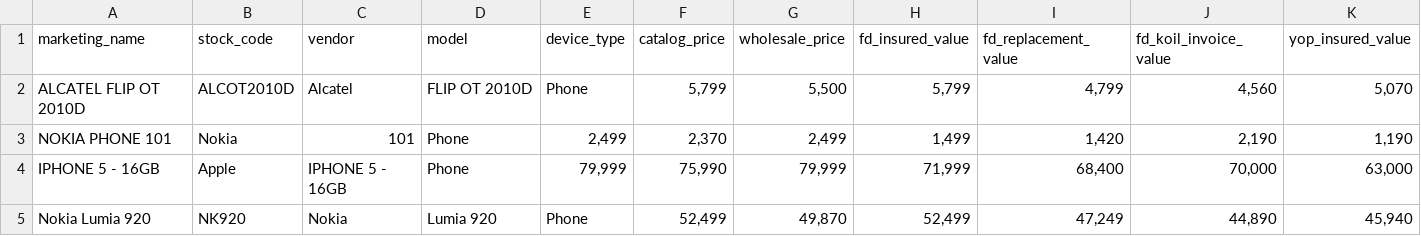
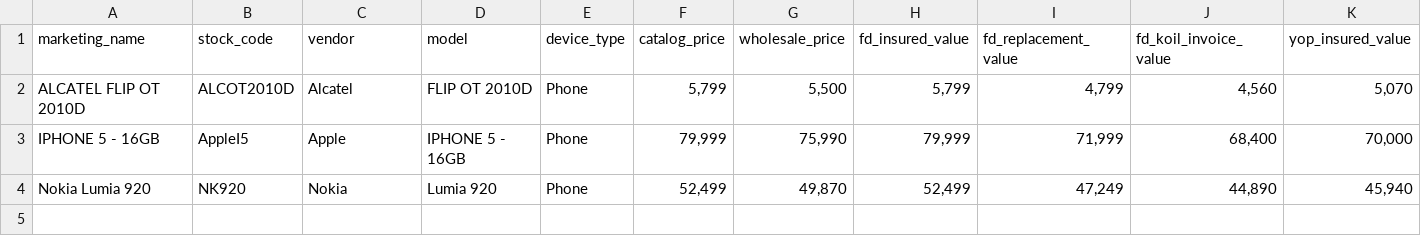
Before and after one commit to kimenye/orientmobileinsurance, a CSV file: doc/data/patches/catalogue_september_test.csv, drawn as a sheet; only a part is shown; removed rows and columns are numbered as before the commit, all else as after; rows hold the shown columns only; the diff covers the shown part only; the diff names each change by its address in the sheet, - before the commit and + after, or states it on an @@ line.

Commit message:
allowed for importing of devices

```diff
--- a/doc/data/patches/catalogue_september_test.csv
+++ b/doc/data/patches/catalogue_september_test.csv
-row 3: NOKIA PHONE 101 | Nokia | 101 | Phone | 2,499 | 2,370 | 2,499 | 1,499 | 1,420 | 2,190 | 1,190
-B3 (stock_code): Apple
+B3 (stock_code): AppleI5
-C3 (vendor): IPHONE 5 - 16GB
+C3 (vendor): Apple
-D3 (model): Phone
+D3 (model): IPHONE 5 - 16GB
-E3 (device_type): 79,999
+E3 (device_type): Phone
-F3 (catalog_price): 75,990
+F3 (catalog_price): 79,999
-G3 (wholesale_price): 79,999
+G3 (wholesale_price): 75,990
-H3 (fd_insured_value): 71,999
+H3 (fd_insured_value): 79,999
-I3 (fd_replacement_value): 68,400
+I3 (fd_replacement_value): 71,999
-J3 (fd_koil_invoice_value): 70,000
+J3 (fd_koil_invoice_value): 68,400
-K3 (yop_insured_value): 63,000
+K3 (yop_insured_value): 70,000
```
Also changed, not shown: 5 edited cells elsewhere in this file, 5 other files.
